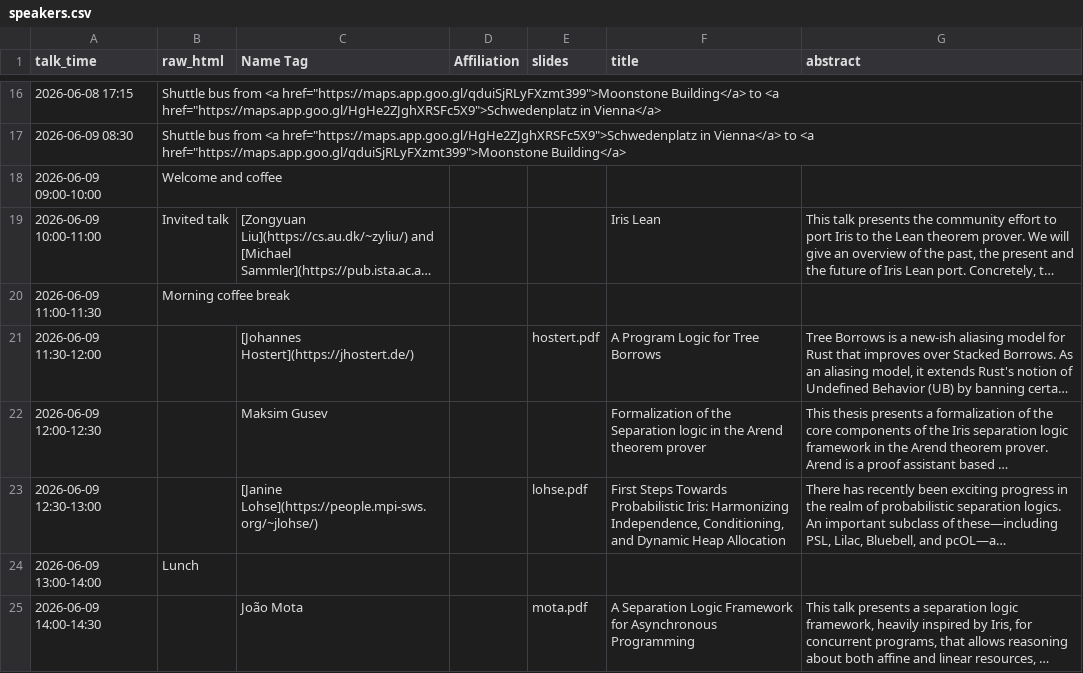
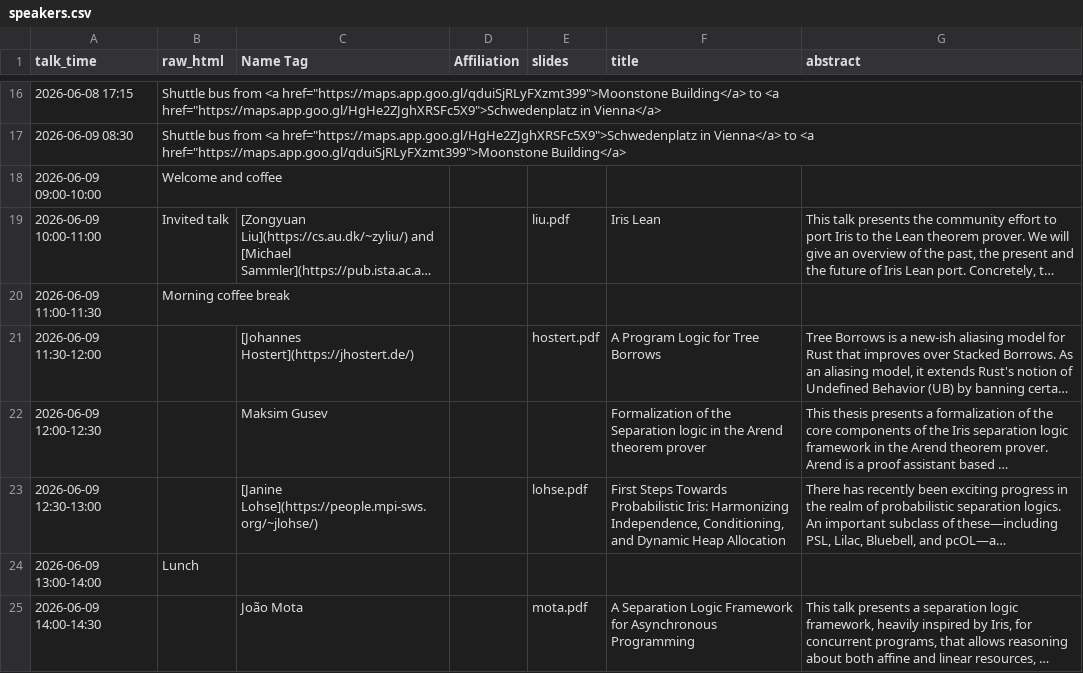
Before and after one commit to logsem/iris-project, a CSV file: workshop-2026/schedule/speakers.csv, drawn as a sheet; only a part is shown, gaps mark what is left out; long unchanged cells end in …; the diff names each change by its address in the sheet, - before the commit and + after, or states it on an @@ line.

Commit message:
add iris lean slides

```diff
--- a/workshop-2026/schedule/speakers.csv
+++ b/workshop-2026/schedule/speakers.csv
-E19 (slides): (empty)
+E19 (slides): liu.pdf
```
Also changed, not shown: 2 other files.
